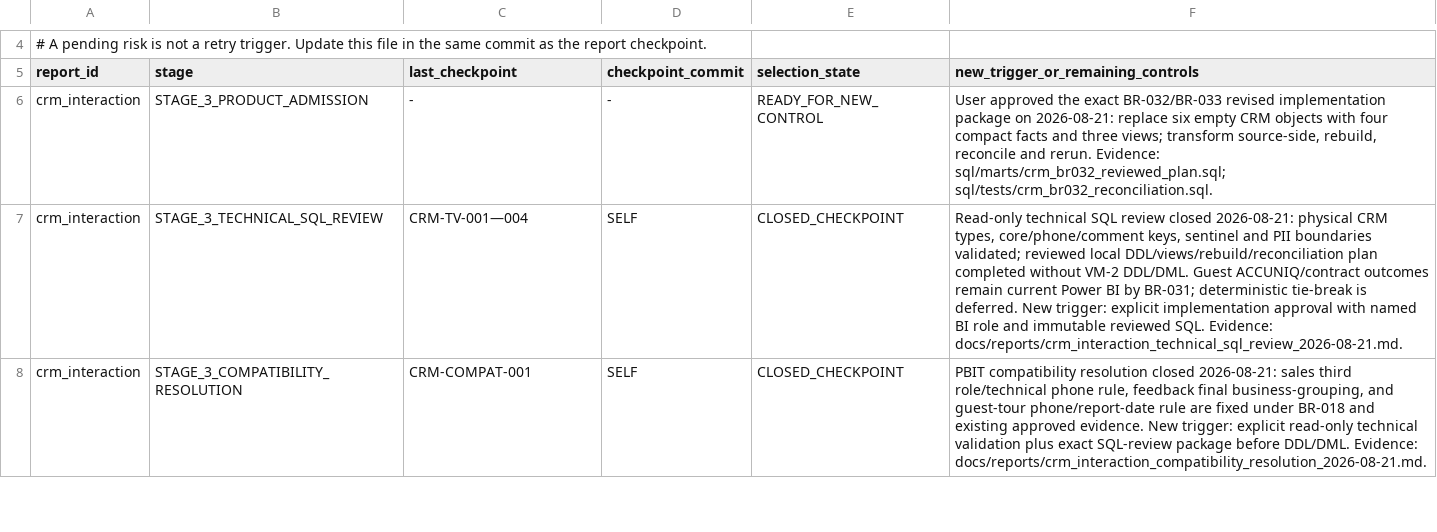
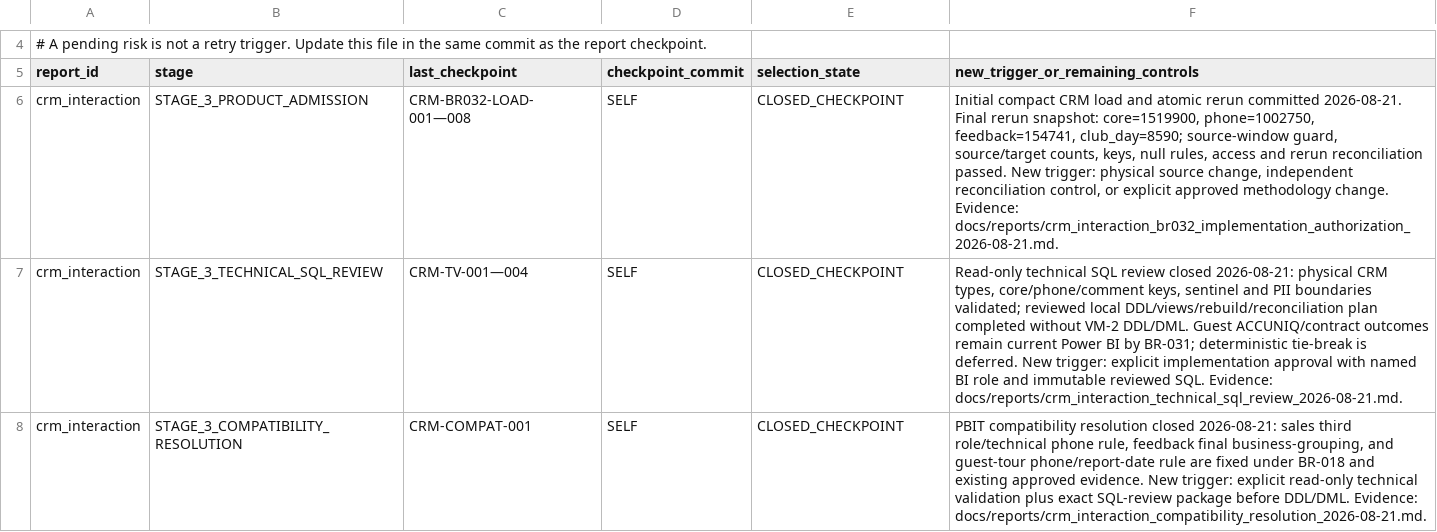
Before and after one commit to ilvkalinin/1c_to_powerBi, a TSV file: .agents/report_checkpoint_ledger.tsv, drawn as a sheet; only a part is shown, gaps mark what is left out.

Commit message:
Complete CRM BR-032 compact load

```diff
--- a/.agents/report_checkpoint_ledger.tsv
+++ b/.agents/report_checkpoint_ledger.tsv
@@ -5,3 +5,3 @@
 report_id	stage	last_checkpoint	checkpoint_commit	selection_state	new_trigger_or_remaining_controls
-crm_interaction	STAGE_3_PRODUCT_ADMISSION	-	-	READY_FOR_NEW_CONTROL	User approved the exact BR-032/BR-033 revised implementation package on 2026-08-21: replace six empty CRM objects with four compact facts and three views; transform source-side, rebuild, reconcile and rerun. Evidence: sql/marts/crm_br032_reviewed_plan.sql; sql/tests/crm_br032_reconciliation.sql.
+crm_interaction	STAGE_3_PRODUCT_ADMISSION	CRM-BR032-LOAD-001—008	SELF	CLOSED_CHECKPOINT	Initial compact CRM load and atomic rerun committed 2026-08-21. Final rerun snapshot: core=1519900, phone=1002750, feedback=154741, club_day=8590; source-window guard, source/target counts, keys, null rules, access and rerun reconciliation passed. New trigger: physical source change, independent reconciliation control, or explicit approved methodology change. Evidence: docs/reports/crm_interaction_br032_implementation_authorization_2026-08-21.md.
 crm_interaction	STAGE_3_TECHNICAL_SQL_REVIEW	CRM-TV-001—004	SELF	CLOSED_CHECKPOINT	Read-only technical SQL review closed 2026-08-21: physical CRM types, core/phone/comment keys, sentinel and PII boundaries validated; reviewed local DDL/views/rebuild/reconciliation plan completed without VM-2 DDL/DML. Guest ACCUNIQ/contract outcomes remain current Power BI by BR-031; deterministic tie-break is deferred. New trigger: explicit implementation approval with named BI role and immutable reviewed SQL. Evidence: docs/reports/crm_interaction_technical_sql_review_2026-08-21.md.
```
Also changed, not shown: .agents/active_package.tsv, .agents/project_stage_gate.tsv, 4 other files.
